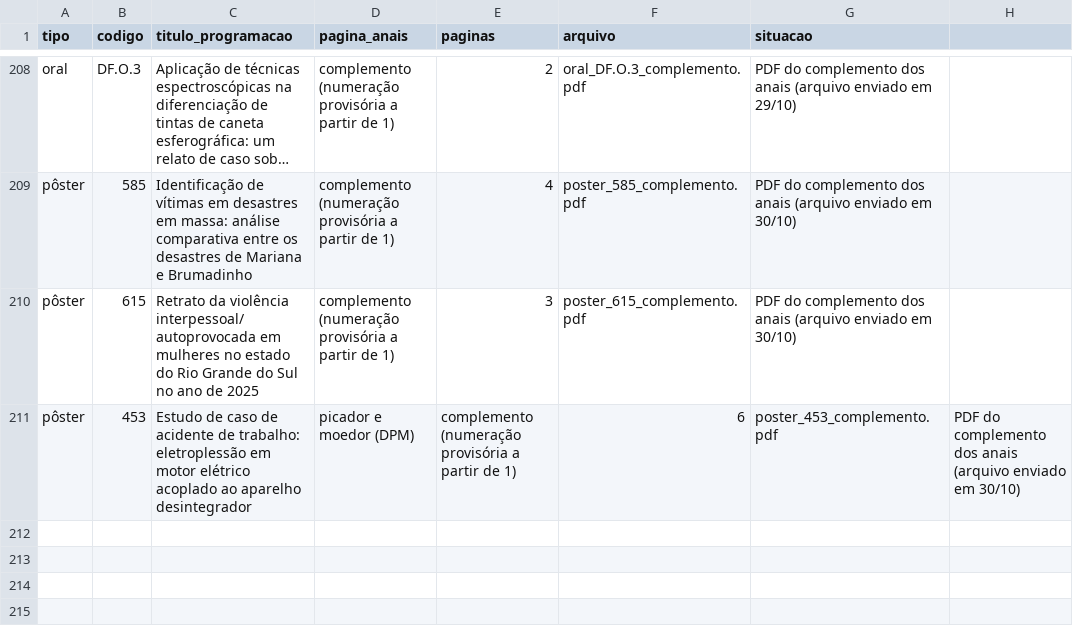
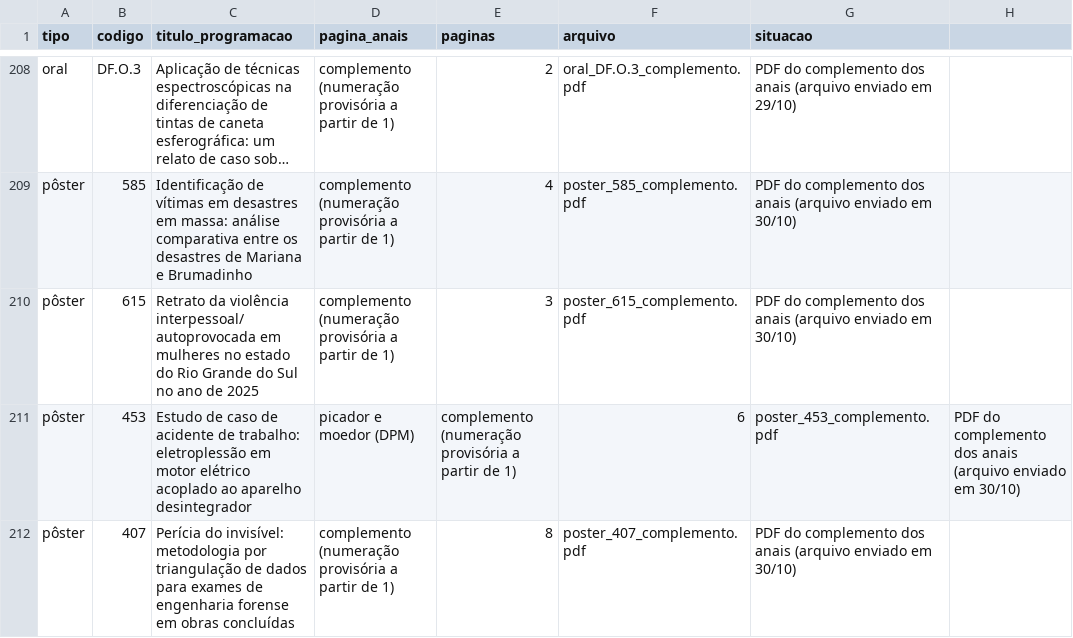
Before and after one commit to crdias8/cnc2026app, a CSV file: trabalhos/INDICE.csv, drawn as a sheet; only a part is shown, gaps mark what is left out; long unchanged cells end in ….

```diff
--- a/trabalhos/INDICE.csv
+++ b/trabalhos/INDICE.csv
@@ -211 +211,2 @@ pôster,615,Retrato da violência interpessoal/autoprovocada em mulheres no esta
 pôster,453,Estudo de caso de acidente de trabalho: eletroplessão em motor elétrico acoplado ao aparelho desintegrador, picador e moedor (DPM),complemento (numeração provisória a partir de 1),6,poster_453_complemento.pdf,PDF do complemento dos anais (arquivo enviado em 30/10)
+pôster,407,Perícia do invisível: metodologia por triangulação de dados para exames de engenharia forense em obras concluídas,complemento (numeração provisória a partir de 1),8,poster_407_complemento.pdf,PDF do complemento dos anais (arquivo enviado em 30/10)
```
Also changed, not shown: 6 other files.
